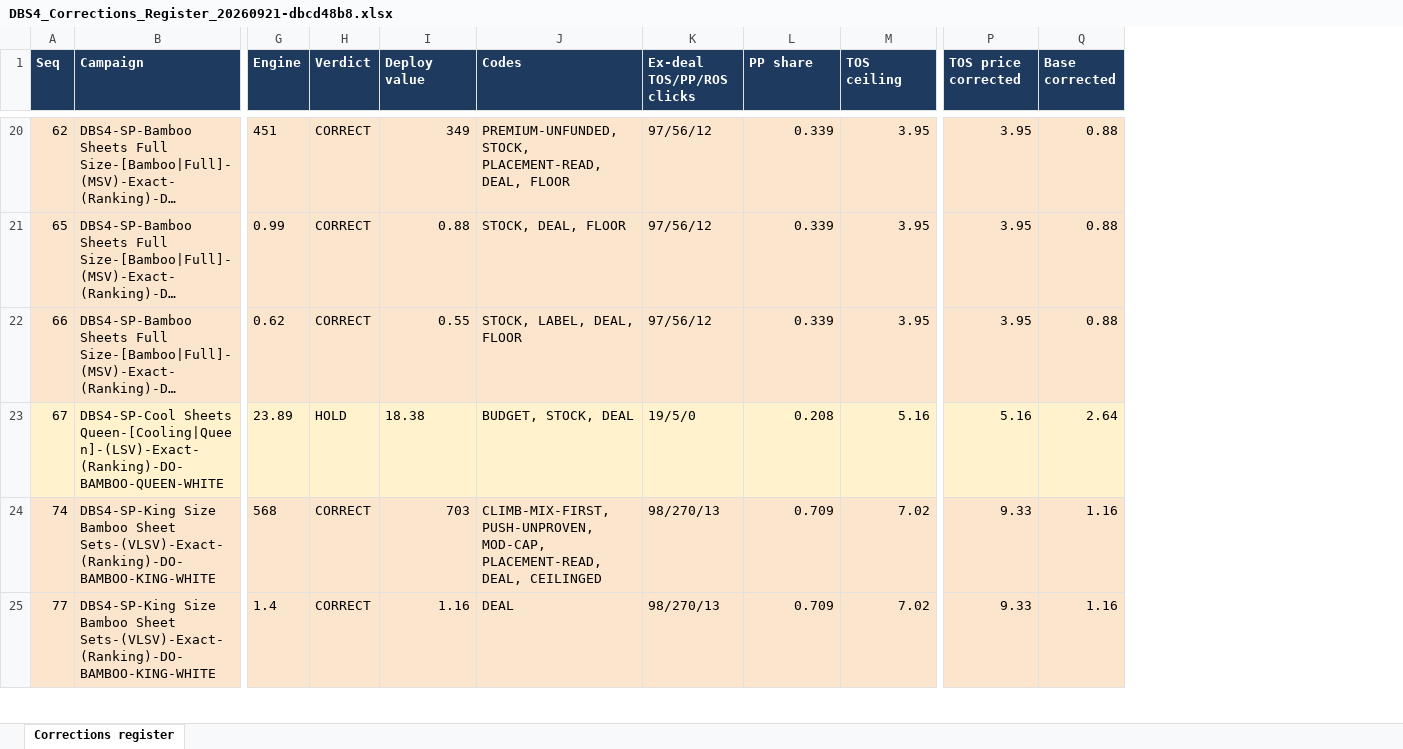
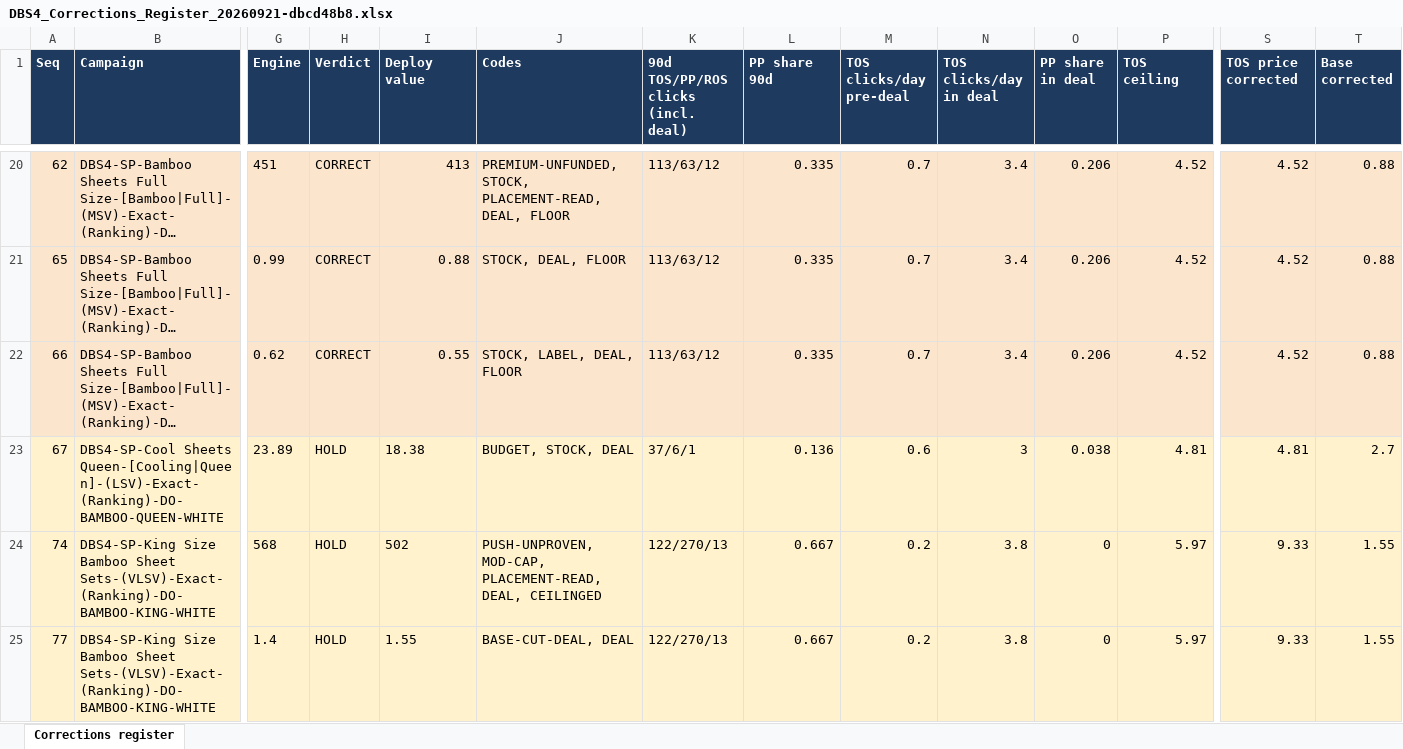
Before and after one commit to zarlish-web/PPC-Audit-, an Excel workbook: docs/DBS4_Corrections_Register_20260921-dbcd48b8.xlsx, sheet Corrections register, drawn as a sheet; only a part is shown, gaps mark what is left out; long unchanged cells end in …; values as stored, in another font and other column widths than the file's, no borders; addresses are those after the commit; the diff covers the shown part only; the diff names each change by its address in the sheet, - before the commit and + after, or states it on an @@ line.

```diff
--- a/docs/DBS4_Corrections_Register_20260921-dbcd48b8.xlsx (sheet Corrections register)
+++ b/docs/DBS4_Corrections_Register_20260921-dbcd48b8.xlsx (sheet Corrections register)
+column M (TOS clicks/day pre-deal), rows 20-25: 0.7 | 0.7 | 0.7 | 0.6 | 0.2 | 0.2
+column N (TOS clicks/day in deal), rows 20-25: 3.4 | 3.4 | 3.4 | 3 | 3.8 | 3.8
+column O (PP share in deal), rows 20-25: 0.206 | 0.206 | 0.206 | 0.038 | 0 | 0
-K1: Ex-deal TOS/PP/ROS clicks
+K1: 90d TOS/PP/ROS clicks (incl. deal)
-L1: PP share
+L1: PP share 90d
-I20 (Deploy value): 349
+I20 (Deploy value): 413
-K20:K22: 97/56/12
+K20:K22: 113/63/12
-L20:L22 (PP share 90d): 0.339
+L20:L22 (PP share 90d): 0.335
-P20:P22 (TOS ceiling): 3.95
+P20:P22 (TOS ceiling): 4.52
-S20:S22 (TOS price corrected): 3.95
+S20:S22 (TOS price corrected): 4.52
-K23: 19/5/0
+K23: 37/6/1
-L23 (PP share 90d): 0.208
+L23 (PP share 90d): 0.136
-P23 (TOS ceiling): 5.16
+P23 (TOS ceiling): 4.81
-S23 (TOS price corrected): 5.16
+S23 (TOS price corrected): 4.81
-T23 (Base corrected): 2.64
+T23 (Base corrected): 2.7
-H24:H25 (Verdict): CORRECT
+H24:H25 (Verdict): HOLD
-I24 (Deploy value): 703
+I24 (Deploy value): 502
-J24 (Codes): CLIMB-MIX-FIRST, PUSH-UNPROVEN, MOD-CAP,…
+J24 (Codes): PUSH-UNPROVEN, MOD-CAP,…
-K24:K25: 98/270/13
+K24:K25: 122/270/13
-L24:L25 (PP share 90d): 0.709
+L24:L25 (PP share 90d): 0.667
-P24:P25 (TOS ceiling): 7.02
+P24:P25 (TOS ceiling): 5.97
-T24:T25 (Base corrected): 1.16
+T24:T25 (Base corrected): 1.55
-I25 (Deploy value): 1.16
+I25 (Deploy value): 1.55
-J25 (Codes): DEAL
+J25 (Codes): BASE-CUT-DEAL, DEAL
```
Also changed, not shown: 516 edited cells and cell formats elsewhere in this sheet, 6 other files.
